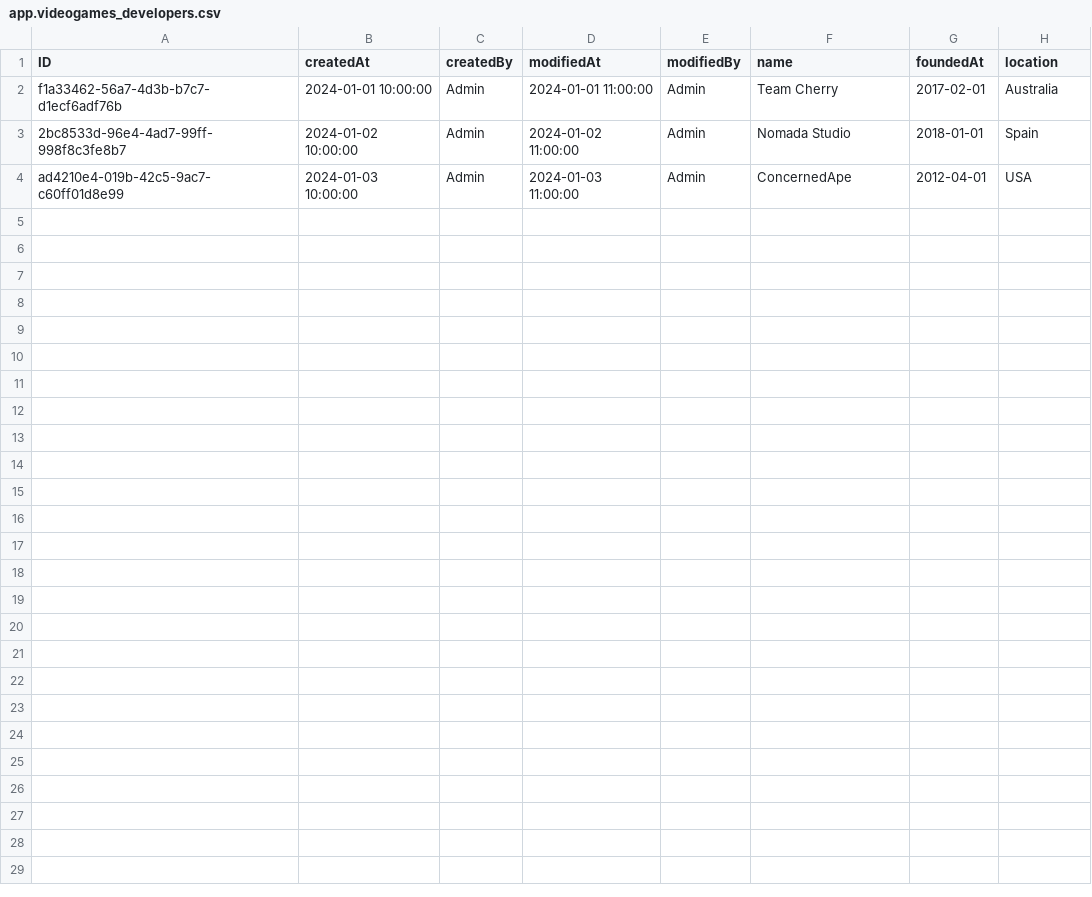
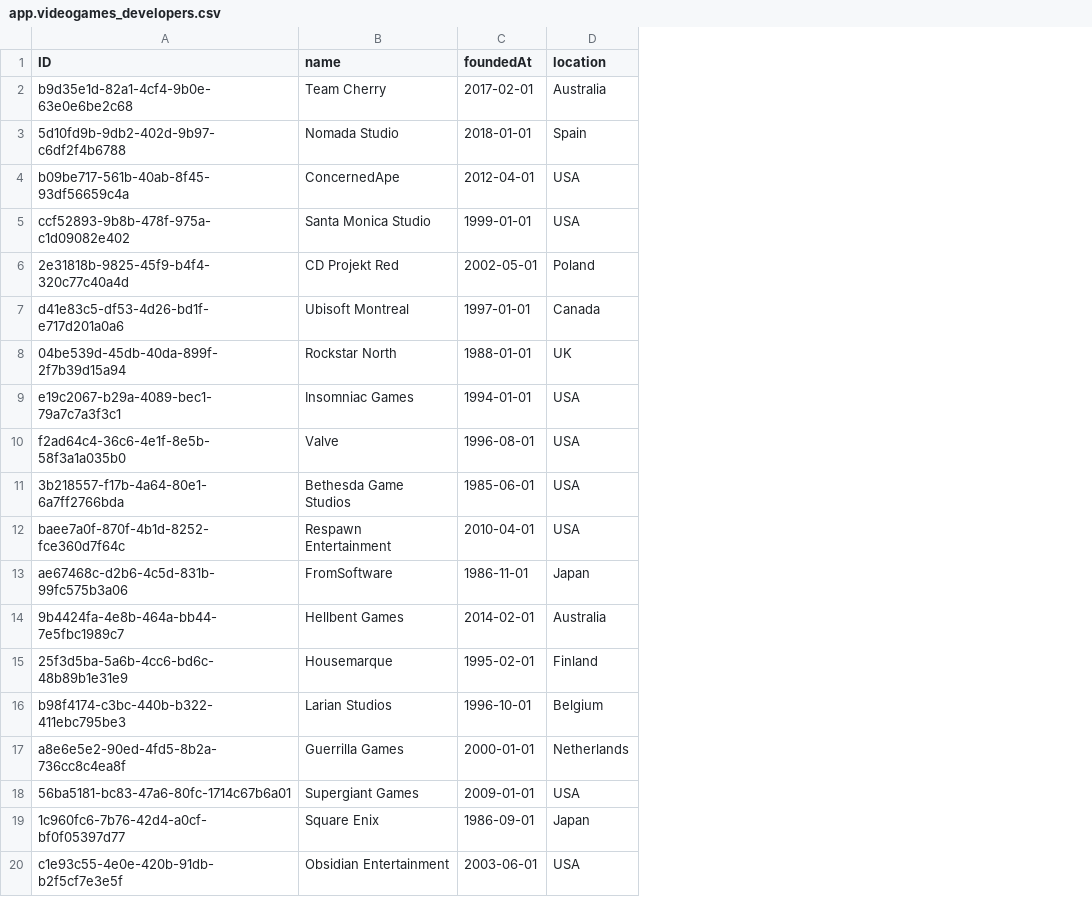
Before and after one commit to Susanlotuss/SAPHANAAPP1, a CSV file: db/data/app.videogames_developers.csv, drawn as a sheet; removed rows and columns are numbered as before the commit, all else as after; the diff names each change by its address in the sheet, - before the commit and + after, or states it on an @@ line.

```diff
--- a/db/data/app.videogames_developers.csv
+++ b/db/data/app.videogames_developers.csv
-column B (createdAt), rows 2-4: 2024-01-01 10:00:00 | 2024-01-02 10:00:00 | 2024-01-03 10:00:00
-column C (createdBy), rows 2-4: all Admin
-column D (modifiedAt), rows 2-4: 2024-01-01 11:00:00 | 2024-01-02 11:00:00 | 2024-01-03 11:00:00
-column E (modifiedBy), rows 2-4: all Admin
-A2 (ID): f1a33462-56a7-4d3b-b7c7-d1ecf6adf76b
+A2 (ID): b9d35e1d-82a1-4cf4-9b0e-63e0e6be2c68
-A3 (ID): 2bc8533d-96e4-4ad7-99ff-998f8c3fe8b7
+A3 (ID): 5d10fd9b-9db2-402d-9b97-c6df2f4b6788
-A4 (ID): ad4210e4-019b-42c5-9ac7-c60ff01d8e99
+A4 (ID): b09be717-561b-40ab-8f45-93df56659c4a
+row 5: ccf52893-9b8b-478f-975a-c1d09082e402 | Santa Monica Studio | 1999-01-01 | USA
+row 6: 2e31818b-9825-45f9-b4f4-320c77c40a4d | CD Projekt Red | 2002-05-01 | Poland
+row 7: d41e83c5-df53-4d26-bd1f-e717d201a0a6 | Ubisoft Montreal | 1997-01-01 | Canada
+row 8: 04be539d-45db-40da-899f-2f7b39d15a94 | Rockstar North | 1988-01-01 | UK
+row 9: e19c2067-b29a-4089-bec1-79a7c7a3f3c1 | Insomniac Games | 1994-01-01 | USA
+row 10: f2ad64c4-36c6-4e1f-8e5b-58f3a1a035b0 | Valve | 1996-08-01 | USA
+row 11: 3b218557-f17b-4a64-80e1-6a7ff2766bda | Bethesda Game Studios | 1985-06-01 | USA
+row 12: baee7a0f-870f-4b1d-8252-fce360d7f64c | Respawn Entertainment | 2010-04-01 | USA
+row 13: ae67468c-d2b6-4c5d-831b-99fc575b3a06 | FromSoftware | 1986-11-01 | Japan
+row 14: 9b4424fa-4e8b-464a-bb44-7e5fbc1989c7 | Hellbent Games | 2014-02-01 | Australia
+row 15: 25f3d5ba-5a6b-4cc6-bd6c-48b89b1e31e9 | Housemarque | 1995-02-01 | Finland
+row 16: b98f4174-c3bc-440b-b322-411ebc795be3 | Larian Studios | 1996-10-01 | Belgium
+row 17: a8e6e5e2-90ed-4fd5-8b2a-736cc8c4ea8f | Guerrilla Games | 2000-01-01 | Netherlands
+row 18: 56ba5181-bc83-47a6-80fc-1714c67b6a01 | Supergiant Games | 2009-01-01 | USA
+row 19: 1c960fc6-7b76-42d4-a0cf-bf0f05397d77 | Square Enix | 1986-09-01 | Japan
+row 20: c1e93c55-4e0e-420b-91db-b2f5cf7e3e5f | Obsidian Entertainment | 2003-06-01 | USA
```
Also changed, not shown: db/data/app.videogames_games.csv, 7 other files.
